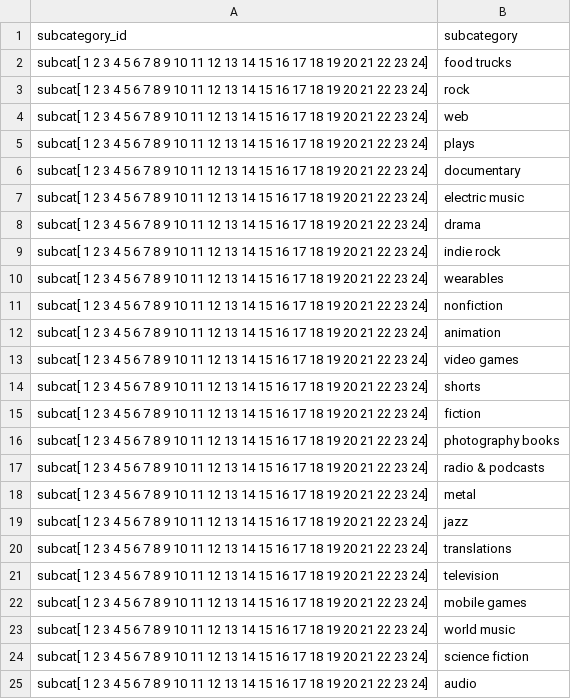
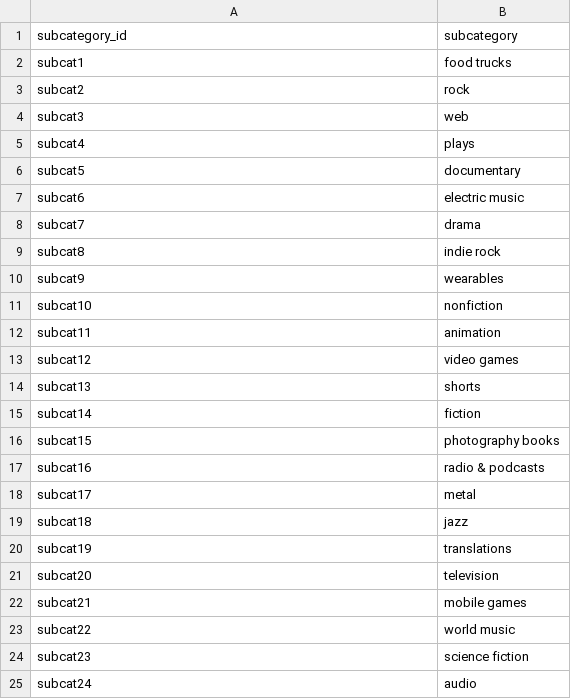
Before and after one commit to jessicabarker51/Crowdfunding_ETL, a CSV file: Resources/subcategory.csv, drawn as a sheet.

```diff
--- a/Resources/subcategory.csv
+++ b/Resources/subcategory.csv
@@ -1,25 +1,25 @@
 subcategory_id,subcategory
-subcat[ 1  2  3  4  5  6  7  8  9 10 11 12 13 14 15 16 17 18 19 20 21 22 23 24],food trucks
-subcat[ 1  2  3  4  5  6  7  8  9 10 11 12 13 14 15 16 17 18 19 20 21 22 23 24],rock
-subcat[ 1  2  3  4  5  6  7  8  9 10 11 12 13 14 15 16 17 18 19 20 21 22 23 24],web
-subcat[ 1  2  3  4  5  6  7  8  9 10 11 12 13 14 15 16 17 18 19 20 21 22 23 24],plays
-subcat[ 1  2  3  4  5  6  7  8  9 10 11 12 13 14 15 16 17 18 19 20 21 22 23 24],documentary
-subcat[ 1  2  3  4  5  6  7  8  9 10 11 12 13 14 15 16 17 18 19 20 21 22 23 24],electric music
-subcat[ 1  2  3  4  5  6  7  8  9 10 11 12 13 14 15 16 17 18 19 20 21 22 23 24],drama
-subcat[ 1  2  3  4  5  6  7  8  9 10 11 12 13 14 15 16 17 18 19 20 21 22 23 24],indie rock
-subcat[ 1  2  3  4  5  6  7  8  9 10 11 12 13 14 15 16 17 18 19 20 21 22 23 24],wearables
-subcat[ 1  2  3  4  5  6  7  8  9 10 11 12 13 14 15 16 17 18 19 20 21 22 23 24],nonfiction
-subcat[ 1  2  3  4  5  6  7  8  9 10 11 12 13 14 15 16 17 18 19 20 21 22 23 24],animation
-subcat[ 1  2  3  4  5  6  7  8  9 10 11 12 13 14 15 16 17 18 19 20 21 22 23 24],video games
-subcat[ 1  2  3  4  5  6  7  8  9 10 11 12 13 14 15 16 17 18 19 20 21 22 23 24],shorts
-subcat[ 1  2  3  4  5  6  7  8  9 10 11 12 13 14 15 16 17 18 19 20 21 22 23 24],fiction
-subcat[ 1  2  3  4  5  6  7  8  9 10 11 12 13 14 15 16 17 18 19 20 21 22 23 24],photography books
-subcat[ 1  2  3  4  5  6  7  8  9 10 11 12 13 14 15 16 17 18 19 20 21 22 23 24],radio & podcasts
-subcat[ 1  2  3  4  5  6  7  8  9 10 11 12 13 14 15 16 17 18 19 20 21 22 23 24],metal
-subcat[ 1  2  3  4  5  6  7  8  9 10 11 12 13 14 15 16 17 18 19 20 21 22 23 24],jazz
-subcat[ 1  2  3  4  5  6  7  8  9 10 11 12 13 14 15 16 17 18 19 20 21 22 23 24],translations
-subcat[ 1  2  3  4  5  6  7  8  9 10 11 12 13 14 15 16 17 18 19 20 21 22 23 24],television
-subcat[ 1  2  3  4  5  6  7  8  9 10 11 12 13 14 15 16 17 18 19 20 21 22 23 24],mobile games
-subcat[ 1  2  3  4  5  6  7  8  9 10 11 12 13 14 15 16 17 18 19 20 21 22 23 24],world music
-subcat[ 1  2  3  4  5  6  7  8  9 10 11 12 13 14 15 16 17 18 19 20 21 22 23 24],science fiction
-subcat[ 1  2  3  4  5  6  7  8  9 10 11 12 13 14 15 16 17 18 19 20 21 22 23 24],audio
+subcat1,food trucks
+subcat2,rock
+subcat3,web
+subcat4,plays
+subcat5,documentary
+subcat6,electric music
+subcat7,drama
+subcat8,indie rock
+subcat9,wearables
+subcat10,nonfiction
+subcat11,animation
+subcat12,video games
+subcat13,shorts
+subcat14,fiction
+subcat15,photography books
+subcat16,radio & podcasts
+subcat17,metal
+subcat18,jazz
+subcat19,translations
+subcat20,television
+subcat21,mobile games
+subcat22,world music
+subcat23,science fiction
+subcat24,audio
```
Also changed, not shown: 4 other files.
